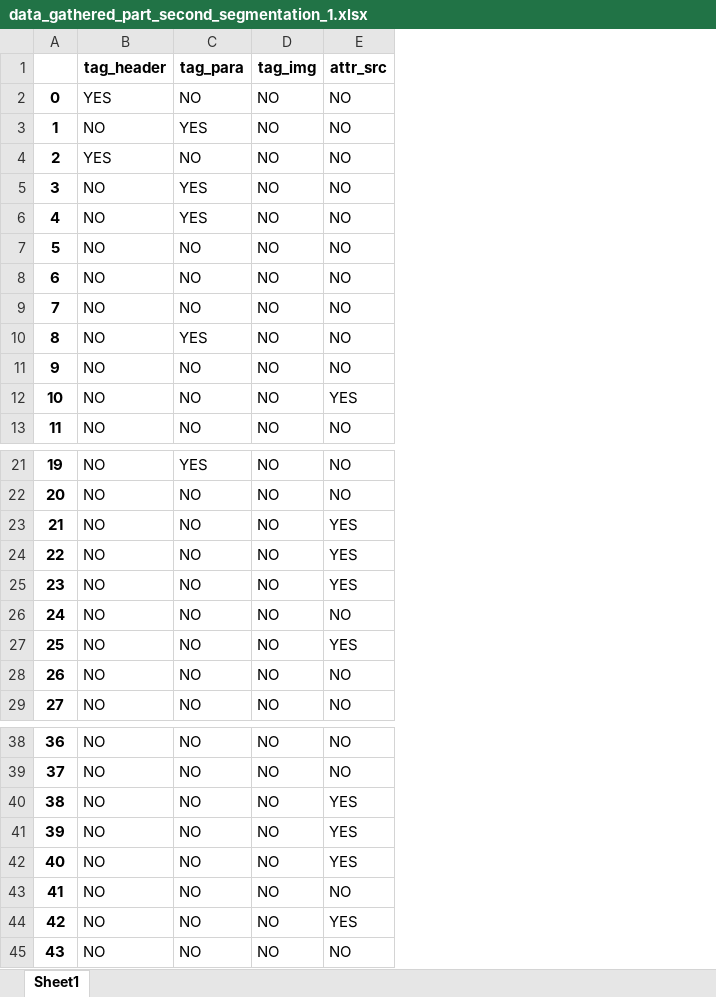
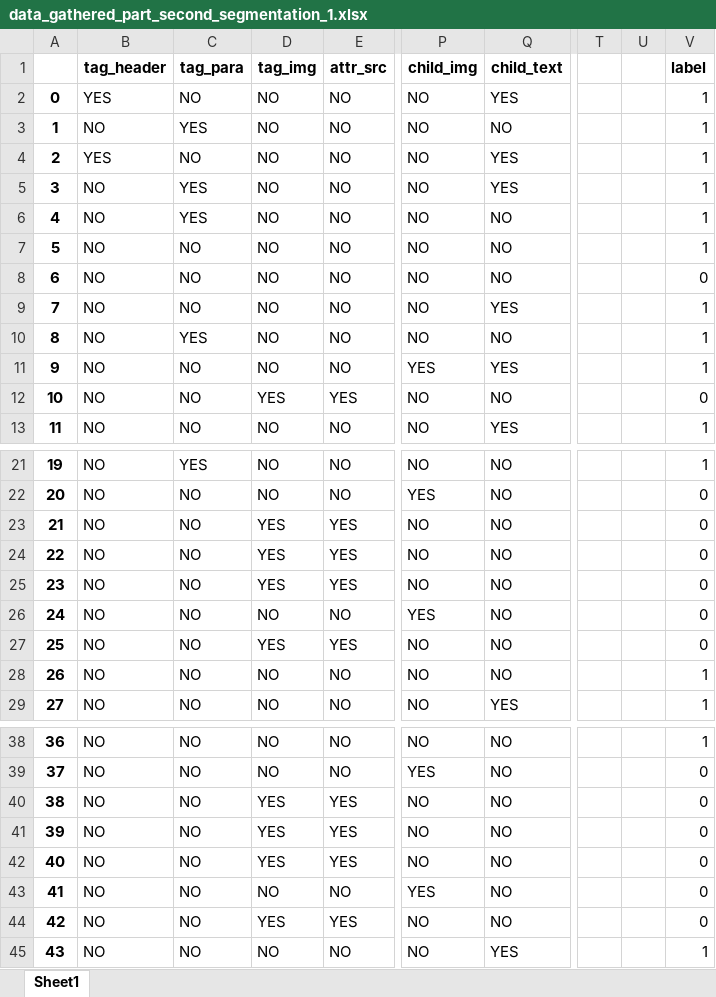
Before and after one commit to swaroop-nath/Semantic-Web-Parser, an Excel workbook: Second Model Preparation/First Iteration Data/data_gathered_part_second_segmentation_1.xlsx, sheet Sheet1, drawn as a sheet; only a part is shown, gaps mark what is left out; values as stored, in another font and other column widths than the file's, no borders; the diff covers the shown part only; the diff names each change by its address in the sheet, - before the commit and + after, or states it on an @@ line.

```diff
--- a/Second Model Preparation/First Iteration Data/data_gathered_part_second_segmentation_1.xlsx (sheet Sheet1)
+++ b/Second Model Preparation/First Iteration Data/data_gathered_part_second_segmentation_1.xlsx (sheet Sheet1)
+column P (child_img), rows 2-13: NO | NO | NO | NO | NO | NO | NO | NO | NO | YES | NO | NO; rows 21-29: NO | YES | NO | NO | NO | YES | NO | NO | NO; rows 38-45: NO | YES | NO | NO | NO | YES | NO | NO
+column Q (child_text), rows 2-13: YES | NO | YES | YES | NO | NO | NO | YES | NO | YES | NO | YES; rows 21-29: NO | NO | NO | NO | NO | NO | NO | NO | YES; rows 38-45: NO | NO | NO | NO | NO | NO | NO | YES
+column T, empty
+column U, empty
+column V (label), rows 2-13: 1 | 1 | 1 | 1 | 1 | 1 | 0 | 1 | 1 | 1 | 0 | 1; rows 21-29: 1 | 0 | 0 | 0 | 0 | 0 | 0 | 1 | 1; rows 38-45: 1 | 0 | 0 | 0 | 0 | 0 | 0 | 1
-D12 (tag_img): NO
+D12 (tag_img): YES
-D23:D25 (tag_img): NO
+D23:D25 (tag_img): YES
-D27 (tag_img): NO
+D27 (tag_img): YES
-D40:D42 (tag_img): NO
+D40:D42 (tag_img): YES
-D44 (tag_img): NO
+D44 (tag_img): YES
```
Also changed, not shown: 4 edited cells elsewhere in this sheet, Second Model Preparation/First Iteration Data/data_gathered_part_second_segmentation_2.xlsx, Second Model Preparation/First Iteration Data/data_gathered_part_second_segmentation_3.xlsx, 5 other files.
